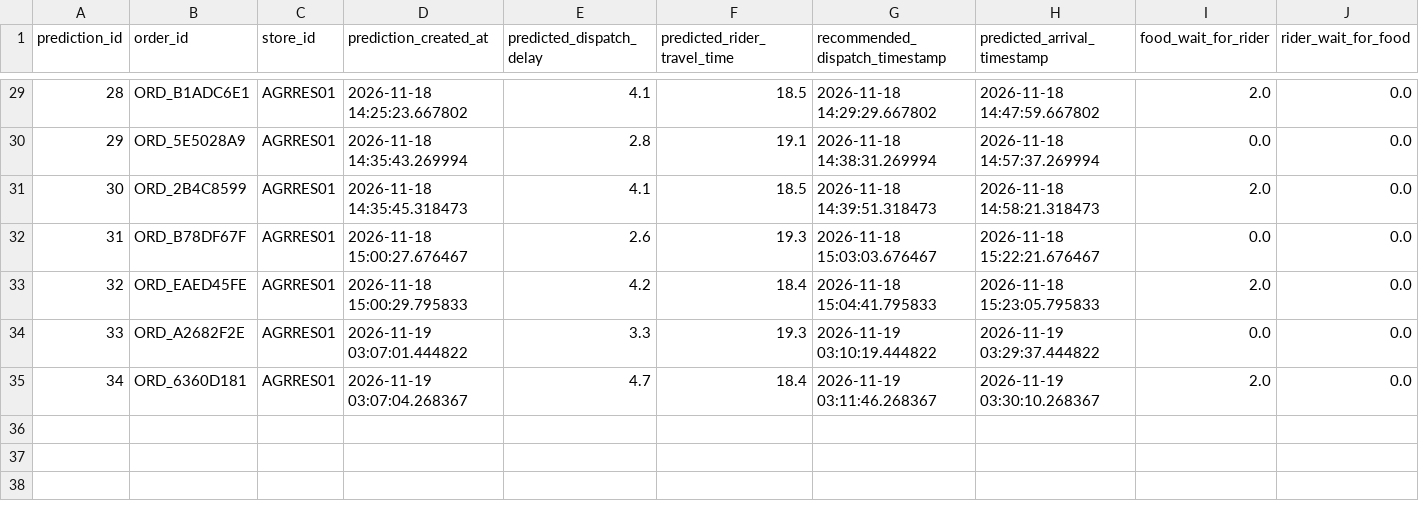
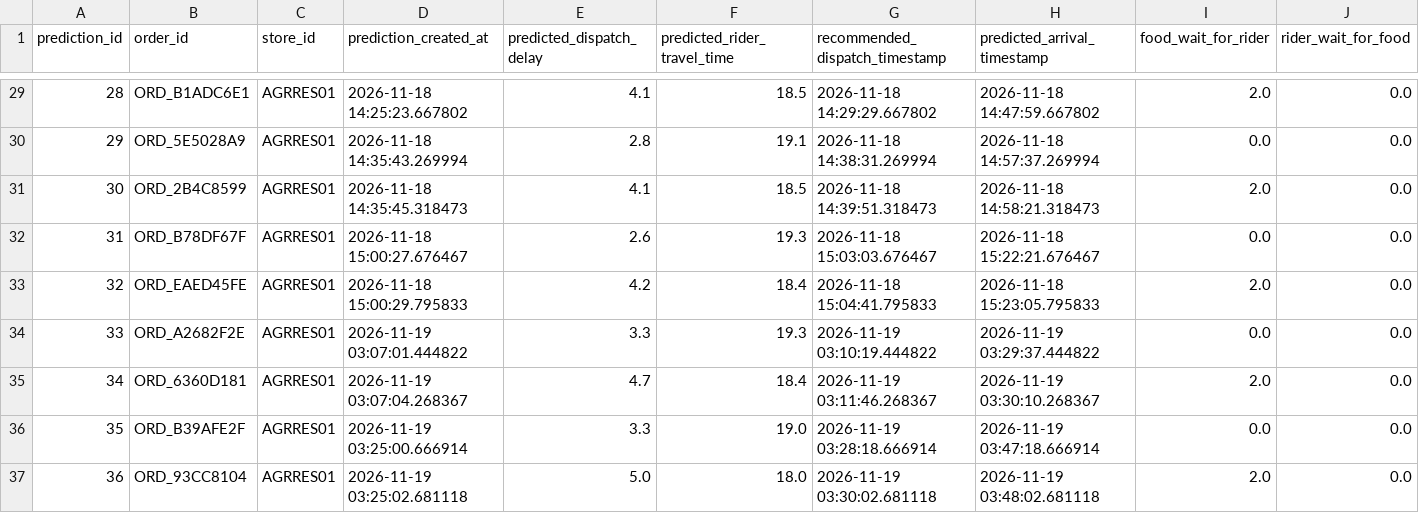
Before and after one commit to harsha33983/KitchenSync-AI, a CSV file: powerbi/dispatch_performance.csv, drawn as a sheet; only a part is shown, gaps mark what is left out; rows hold the shown columns only; the diff names each change by its address in the sheet, - before the commit and + after, or states it on an @@ line.

```diff
--- a/powerbi/dispatch_performance.csv
+++ b/powerbi/dispatch_performance.csv
+row 36: 35 | ORD_B39AFE2F | AGRRES01 | 2026-11-19 03:25:00.666914 | 3.3 | 19.0 | 2026-11-19 03:28:18.666914 | 2026-11-19 03:47:18.666914 | 0.0 | 0.0
+row 37: 36 | ORD_93CC8104 | AGRRES01 | 2026-11-19 03:25:02.681118 | 5.0 | 18.0 | 2026-11-19 03:30:02.681118 | 2026-11-19 03:48:02.681118 | 2.0 | 0.0
```
Also changed, not shown: powerbi/fact_orders.csv, 7 other files.
